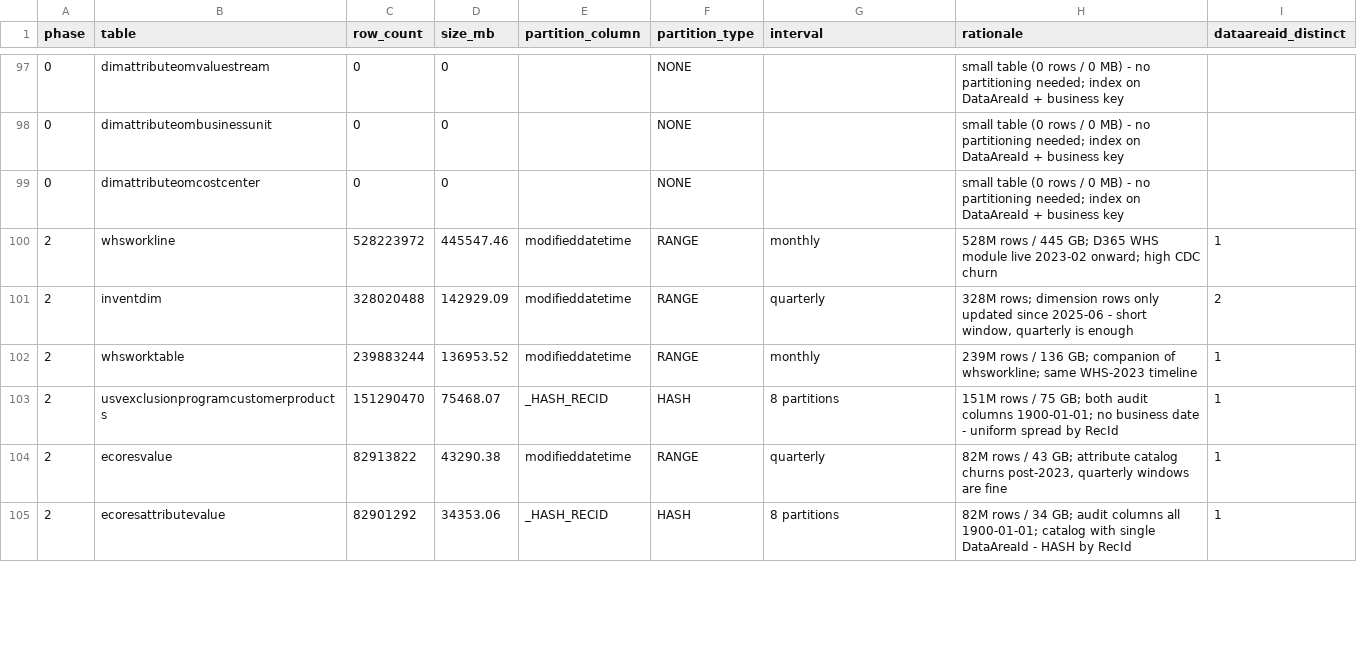
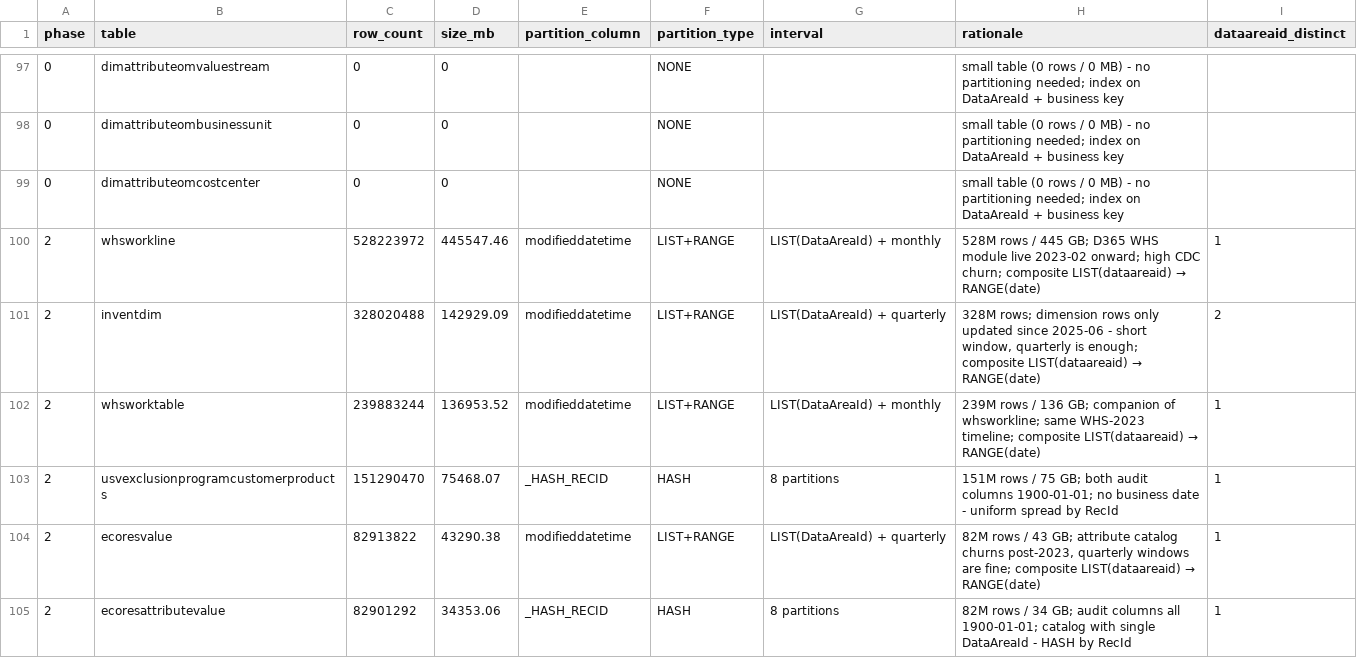
Before and after one commit to adamS-usv/centrisapiconversion, a CSV file: partitioning/_recommendations.csv, drawn as a sheet; only a part is shown, gaps mark what is left out; the diff covers the shown part only.

Commit message:
Adopt LIST+RANGE composite partitioning
Align partitioning recommendations and artifacts to use a composite LIST(dataareaid) → RANGE(date) shape for all date-partitioned tables. Updated MASTER_PARTITION_LIST.md header/sources, README summary table and decision text, the manual picks in _build_recommendations.ps1, and _recommendations.csv to reflect LIST+RANGE intervals, revised rationales, and synced counts. HASH-based recommendations remain unchanged; single-entity date tables receive a 1-code LIST wrapper for uniform partition shape. Sync performed 2026-08-10 to match composite DDL (create-partitions.sql).

```diff
--- a/partitioning/_recommendations.csv
+++ b/partitioning/_recommendations.csv
@@ -99,7 +99,7 @@
 "0","dimattributeomcostcenter","0","0","","NONE","","small table (0 rows / 0 MB) - no partitioning needed; index on DataAreaId + business key",""
-"2","whsworkline","528223972","445547.46","modifieddatetime","RANGE","monthly","528M rows / 445 GB; D365 WHS module live 2023-02 onward; high CDC churn","1"
-"2","inventdim","328020488","142929.09","modifieddatetime","RANGE","quarterly","328M rows; dimension rows only updated since 2025-06 - short window, quarterly is enough","2"
-"2","whsworktable","239883244","136953.52","modifieddatetime","RANGE","monthly","239M rows / 136 GB; companion of whsworkline; same WHS-2023 timeline","1"
+"2","whsworkline","528223972","445547.46","modifieddatetime","LIST+RANGE","LIST(DataAreaId) + monthly","528M rows / 445 GB; D365 WHS module live 2023-02 onward; high CDC churn; composite LIST(dataareaid) → RANGE(date)","1"
+"2","inventdim","328020488","142929.09","modifieddatetime","LIST+RANGE","LIST(DataAreaId) + quarterly","328M rows; dimension rows only updated since 2025-06 - short window, quarterly is enough; composite LIST(dataareaid) → RANGE(date)","2"
+"2","whsworktable","239883244","136953.52","modifieddatetime","LIST+RANGE","LIST(DataAreaId) + monthly","239M rows / 136 GB; companion of whsworkline; same WHS-2023 timeline; composite LIST(dataareaid) → RANGE(date)","1"
 "2","usvexclusionprogramcustomerproducts","151290470","75468.07","_HASH_RECID","HASH","8 partitions","151M rows / 75 GB; both audit columns 1900-01-01; no business date - uniform spread by RecId","1"
-"2","ecoresvalue","82913822","43290.38","modifieddatetime","RANGE","quarterly","82M rows / 43 GB; attribute catalog churns post-2023, quarterly windows are fine","1"
+"2","ecoresvalue","82913822","43290.38","modifieddatetime","LIST+RANGE","LIST(DataAreaId) + quarterly","82M rows / 43 GB; attribute catalog churns post-2023, quarterly windows are fine; composite LIST(dataareaid) → RANGE(date)","1"
 "2","ecoresattributevalue","82901292","34353.06","_HASH_RECID","HASH","8 partitions","82M rows / 34 GB; audit columns all 1900-01-01; catalog with single DataAreaId - HASH by RecId","1"
```
Also changed, not shown: 108 edited cells elsewhere in this file, 8 other files.
